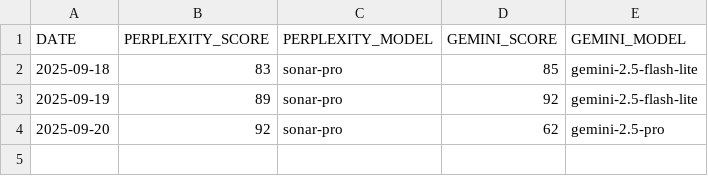
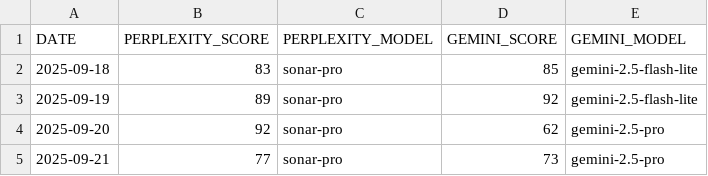
Before and after one commit to sfremerey/backprophet, a CSV file: data/META_sentiment.csv, drawn as a sheet.

Commit message:
Add recent predictions and sentiment analysis.

```diff
--- a/data/META_sentiment.csv
+++ b/data/META_sentiment.csv
@@ -4 +4,2 @@ DATE,PERPLEXITY_SCORE,PERPLEXITY_MODEL,GEMINI_SCORE,GEMINI_MODEL
 2025-09-20,92,sonar-pro,62,gemini-2.5-pro
+2025-09-21,77,sonar-pro,73,gemini-2.5-pro
```
